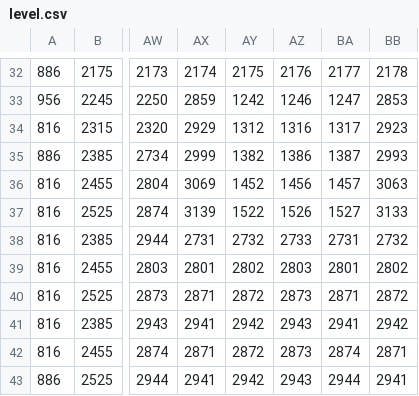
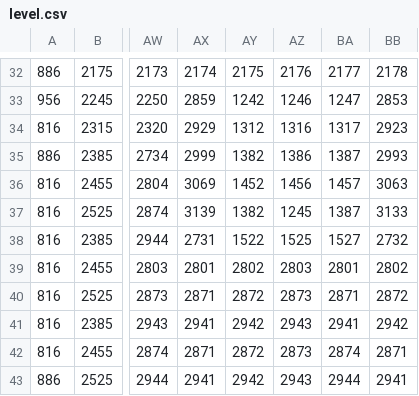
Before and after one commit to Intercontinental-Programmers/GameJam, a CSV file: assets/level.csv, drawn as a sheet; only a part is shown, gaps mark what is left out; the diff names each change by its address in the sheet, - before the commit and + after, or states it on an @@ line.

Commit message:
allmost full level

```diff
--- a/assets/level.csv
+++ b/assets/level.csv
-AY37: 1522
+AY37: 1382
-AZ37: 1526
+AZ37: 1245
-BA37: 1527
+BA37: 1387
-AY38: 2732
+AY38: 1522
-AZ38: 2733
+AZ38: 1525
-BA38: 2731
+BA38: 1527
```
Also changed, not shown: 9 other files.
